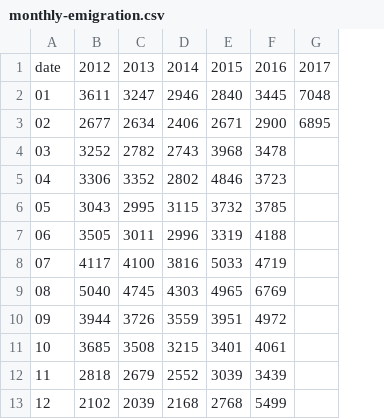
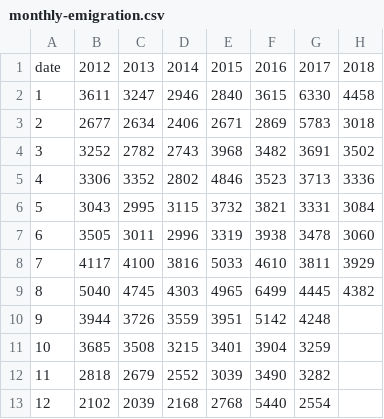
Before and after one commit to vrepsys/emigration-pages, a CSV file: data/monthly-emigration.csv, drawn as a sheet; removed rows and columns are numbered as before the commit, all else as after; the diff names each change by its address in the sheet, - before the commit and + after, or states it on an @@ line.

```diff
--- a/data/monthly-emigration.csv
+++ b/data/monthly-emigration.csv
-column F, rows 1-13: 2016 | 3445 | 2900 | 3478 | 3723 | 3785 | 4188 | 4719 | 6769 | 4972 | 4061 | 3439 | 5499
-column G, rows 1-3: 2017 | 7048 | 6895
+column F, rows 1-13: 2016 | 3615 | 2869 | 3482 | 3523 | 3821 | 3938 | 4610 | 6499 | 5142 | 3904 | 3490 | 5440
+column G, rows 1-13: 2017 | 6330 | 5783 | 3691 | 3713 | 3331 | 3478 | 3811 | 4445 | 4248 | 3259 | 3282 | 2554
+column H, rows 1-9: 2018 | 4458 | 3018 | 3502 | 3336 | 3084 | 3060 | 3929 | 4382
-A2: 01
+A2: 1
-A3: 02
+A3: 2
-A4: 03
+A4: 3
-A5: 04
+A5: 4
-A6: 05
+A6: 5
-A7: 06
+A7: 6
-A8: 07
+A8: 7
-A9: 08
+A9: 8
-A10: 09
+A10: 9
```
Also changed, not shown: data/total-migration.csv, 8 other files.
